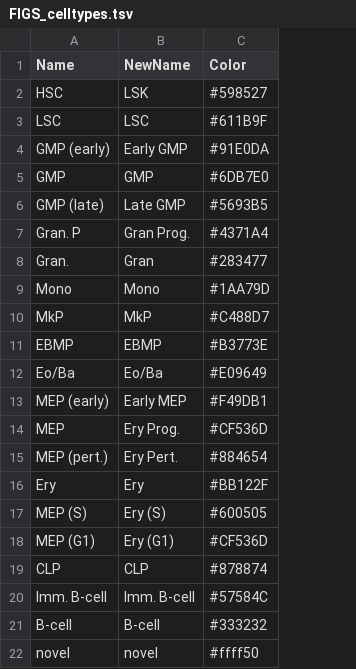
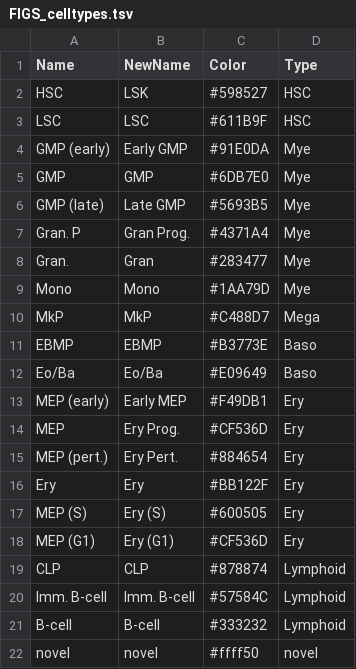
Before and after one commit to csbg/tfcf, a TSV file: metadata/FIGS_celltypes.tsv, drawn as a sheet; the diff names each change by its address in the sheet, - before the commit and + after, or states it on an @@ line.

```diff
--- a/metadata/FIGS_celltypes.tsv
+++ b/metadata/FIGS_celltypes.tsv
+column D (Type), rows 2-22: HSC | HSC | Mye | Mye | Mye | Mye | Mye | Mye | Mega | Baso | Baso | Ery | Ery | Ery | Ery | Ery | Ery | Lymphoid | Lymphoid | Lymphoid | novel
```
Also changed, not shown: 4 other files.
